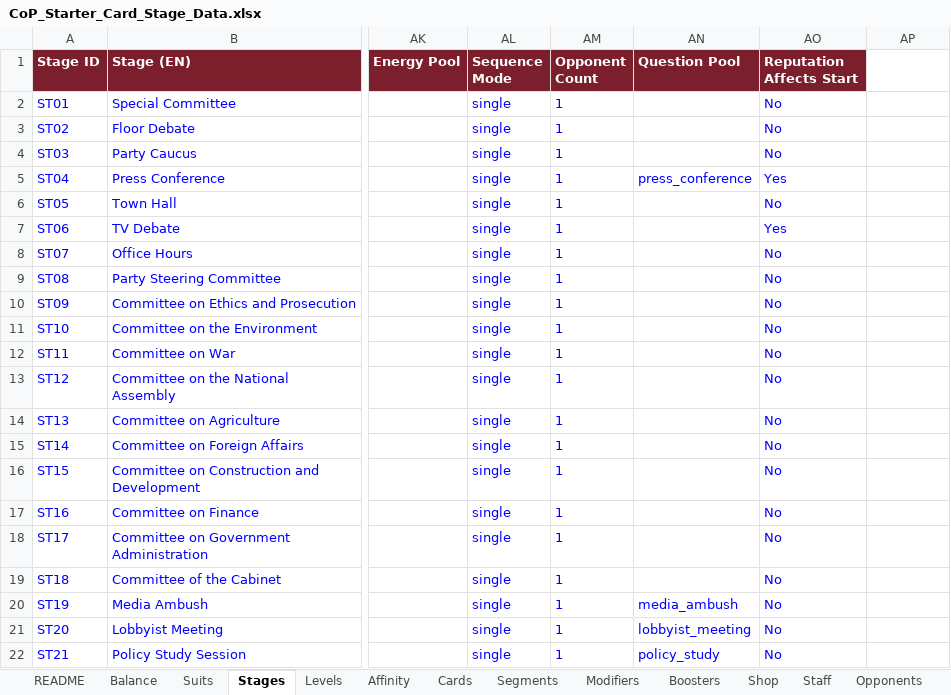
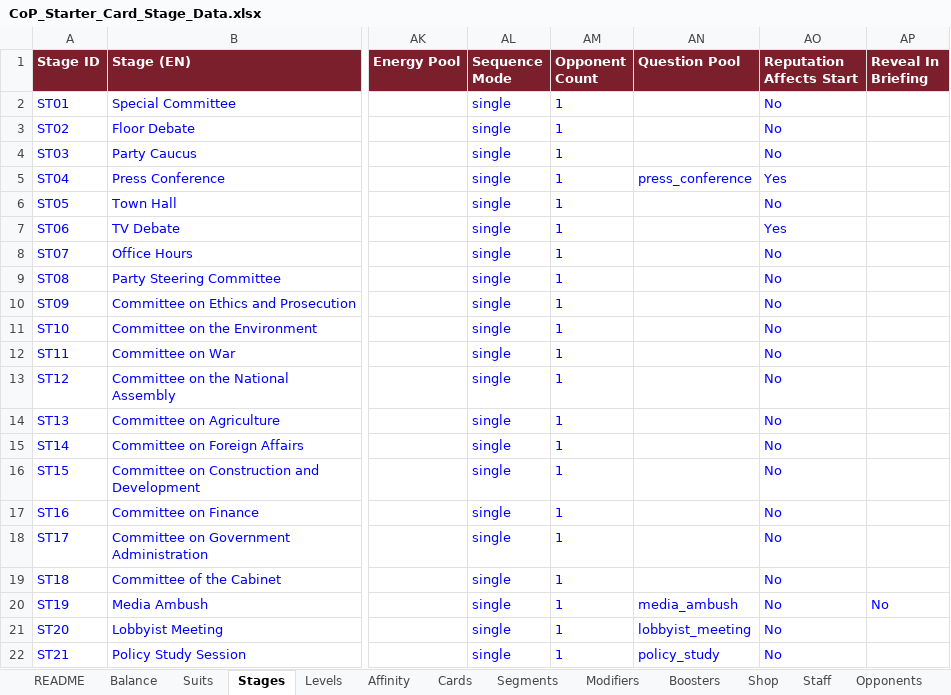
Before and after one commit to Lotusmonogatari/CoP-Deckbuilder, an Excel workbook: design/CoP_Starter_Card_Stage_Data.xlsx, sheet Stages, drawn as a sheet; only a part is shown, gaps mark what is left out; values as stored, in another font and other column widths than the file's, no borders; the diff names each change by its address in the sheet, - before the commit and + after, or states it on an @@ line.

```diff
--- a/design/CoP_Starter_Card_Stage_Data.xlsx (sheet Stages)
+++ b/design/CoP_Starter_Card_Stage_Data.xlsx (sheet Stages)
-AP1: (empty)
+AP1: Reveal In Briefing
-AP1 fill: none
+AP1 fill: #7A1F2B
-AP20 (Reveal In Briefing): (empty)
+AP20 (Reveal In Briefing): No
```
Also changed, not shown: 6 other files.
